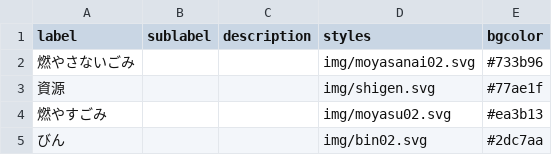
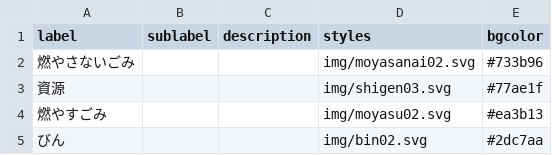
Before and after one commit to Phuket100/5374, a CSV file: data/description.csv, drawn as a sheet.

Commit message:
Update description.csv

```diff
--- a/data/description.csv
+++ b/data/description.csv
@@ -2,3 +2,3 @@ label,sublabel,description,styles,bgcolor
 燃やさないごみ,,,img/moyasanai02.svg,#733b96
-資源,,,img/shigen.svg,#77ae1f
+資源,,,img/shigen03.svg,#77ae1f
 燃やすごみ,,,img/moyasu02.svg,#ea3b13
```
